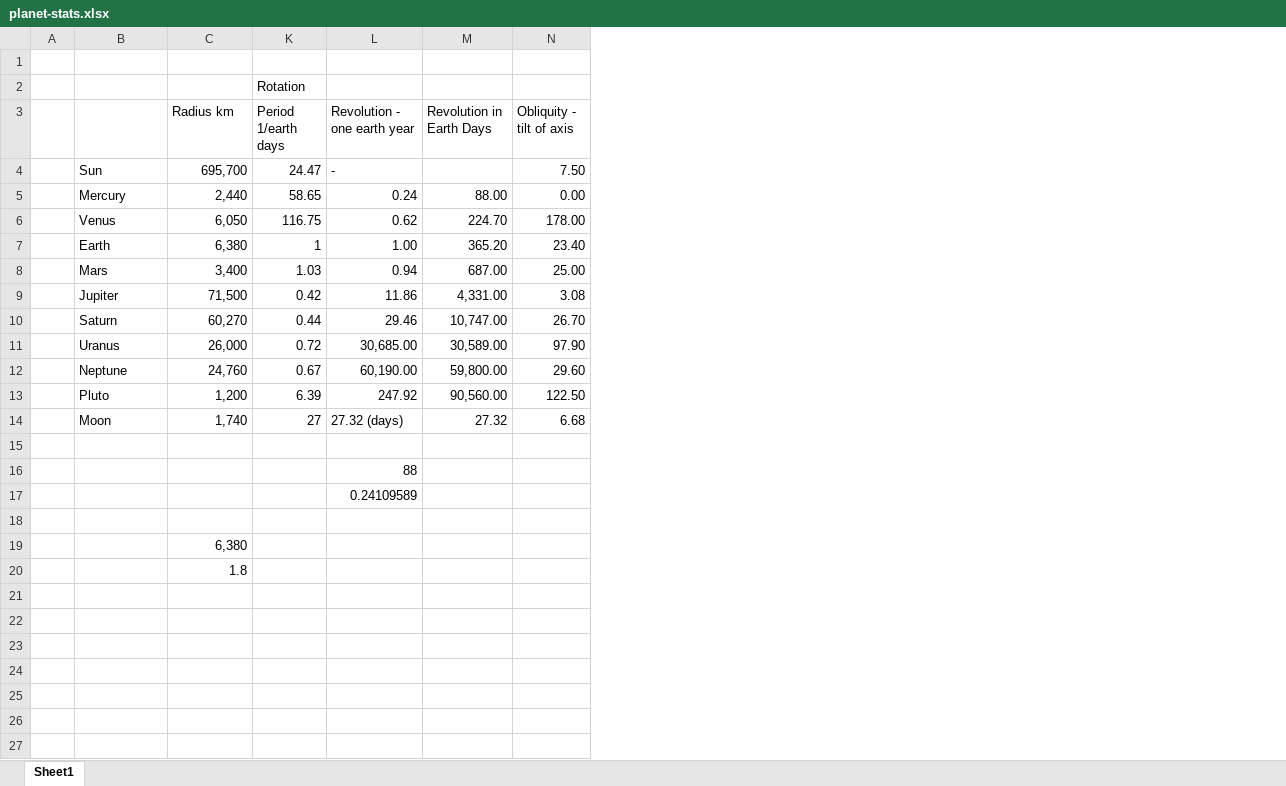
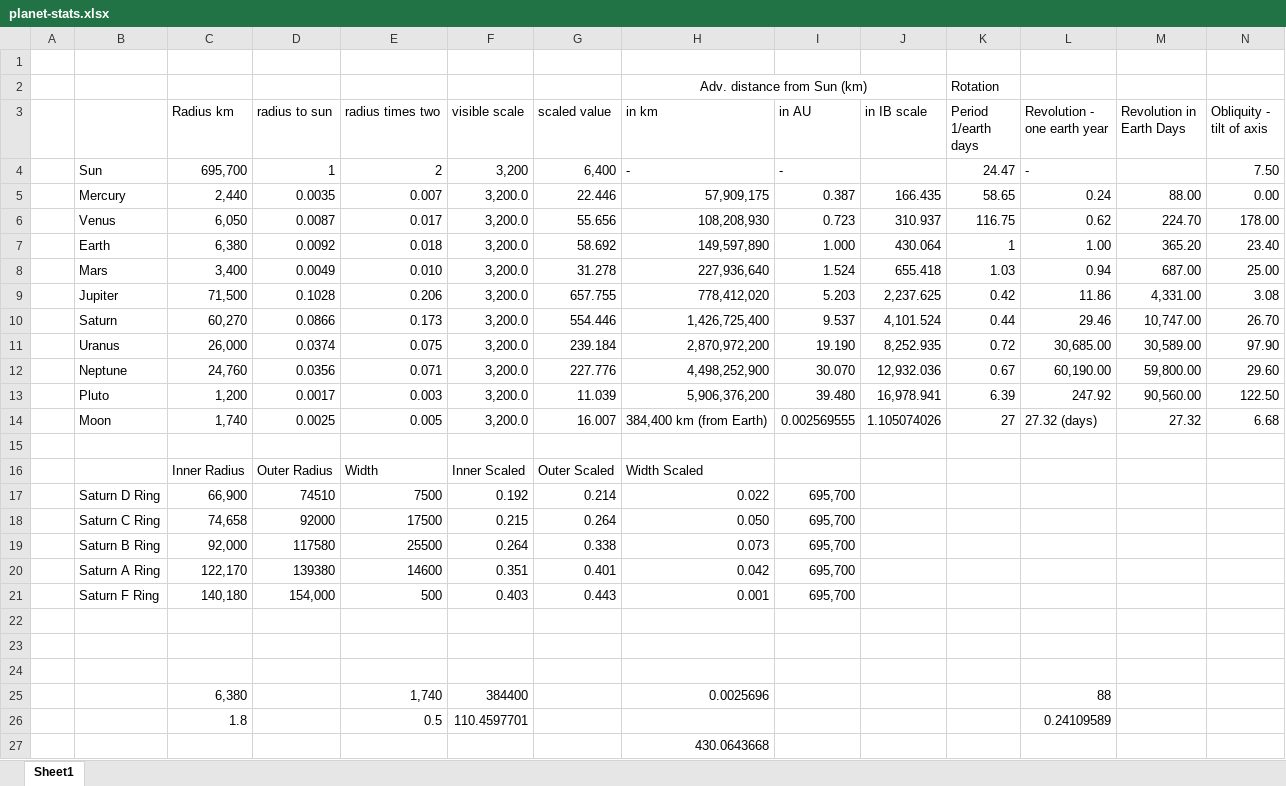
Before and after one commit to alexanderboswell/ARKit-Project-App, an Excel workbook: planet-stats.xlsx, sheet Sheet1, drawn as a sheet; only a part is shown; values as stored, in another font and other column widths than the file's, no borders; removed rows and columns are numbered as before the commit, all else as after; rows hold the shown columns only; the diff names each change by its address in the sheet, - before the commit and + after, or states it on an @@ line.

```diff
--- a/planet-stats.xlsx (sheet Sheet1)
+++ b/planet-stats.xlsx (sheet Sheet1)
@@ column D (radius to sun) unhidden, rows 4-14: 1 | 0.0035 | 0.0087 | 0.0092 | 0.0049 | 0.1028 | 0.0866 | 0.0374 | 0.0356 | 0.0017 | 0.0025 @@
@@ column E (radius times two) unhidden, rows 4-14: 2 | 0.007 | 0.017 | 0.018 | 0.010 | 0.206 | 0.173 | 0.075 | 0.071 | 0.003 | 0.005 @@
@@ column F (visible scale) unhidden, rows 4-14: 3,200 | 3,200.0 | 3,200.0 | 3,200.0 | 3,200.0 | 3,200.0 | 3,200.0 | 3,200.0 | 3,200.0 | 3,200.0 | 3,200.0 @@
@@ column G (scaled value) unhidden, rows 4-14: 6,400 | 22.446 | 55.656 | 58.692 | 31.278 | 657.755 | 554.446 | 239.184 | 227.776 | 11.039 | 16.007 @@
@@ column H (in km) unhidden, row 2: Adv. distance from Sun (km); rows 4-14: - | 57,909,175 | 108,208,930 | 149,597,890 | 227,936,640 | 778,412,020 | 1,426,725,400 | 2,870,972,200 | 4,498,252,900 | 5,906,376,200 | 384,400 km (from Earth) @@
@@ column I (in AU) unhidden, rows 4-14: - | 0.387 | 0.723 | 1.000 | 1.524 | 5.203 | 9.537 | 19.190 | 30.070 | 39.480 | 0.002569555 @@
@@ column J (in IB scale) unhidden, rows 5-14: 166.435 | 310.937 | 430.064 | 655.418 | 2,237.625 | 4,101.524 | 8,252.935 | 12,932.036 | 16,978.941 | 1.105074026 @@
-row 16:  |  |  |  | 88
-row 17:  |  |  |  | 0.24109589
+row 16:  |  | Inner Radius | Outer Radius | Width | Inner Scaled | Outer Scaled | Width Scaled
+row 17:  | Saturn D Ring | 66,900 | 74510 | 7500 | 0.192 | 0.214 | 0.022 | 695,700
+row 18:  | Saturn C Ring | 74,658 | 92000 | 17500 | 0.215 | 0.264 | 0.050 | 695,700
+row 19:  | Saturn B Ring | 92,000 | 117580 | 25500 | 0.264 | 0.338 | 0.073 | 695,700
+row 20:  | Saturn A Ring | 122,170 | 139380 | 14600 | 0.351 | 0.401 | 0.042 | 695,700
+row 21:  | Saturn F Ring | 140,180 | 154,000 | 500 | 0.403 | 0.443 | 0.001 | 695,700
-C23 (Radius km): 6,380
+C23 (Radius km): (empty)
-C24 (Radius km): 1.8
+C24 (Radius km): (empty)
+row 25:  |  | 6,380 |  | 1,740 | 384400 |  | 0.0025696 |  |  |  | 88
+row 26:  |  | 1.8 |  | 0.5 | 110.4597701 |  |  |  |  |  | 0.24109589
+row 27:  |  |  |  |  |  |  | 430.0643668
```
Also changed, not shown: 9 other files.
